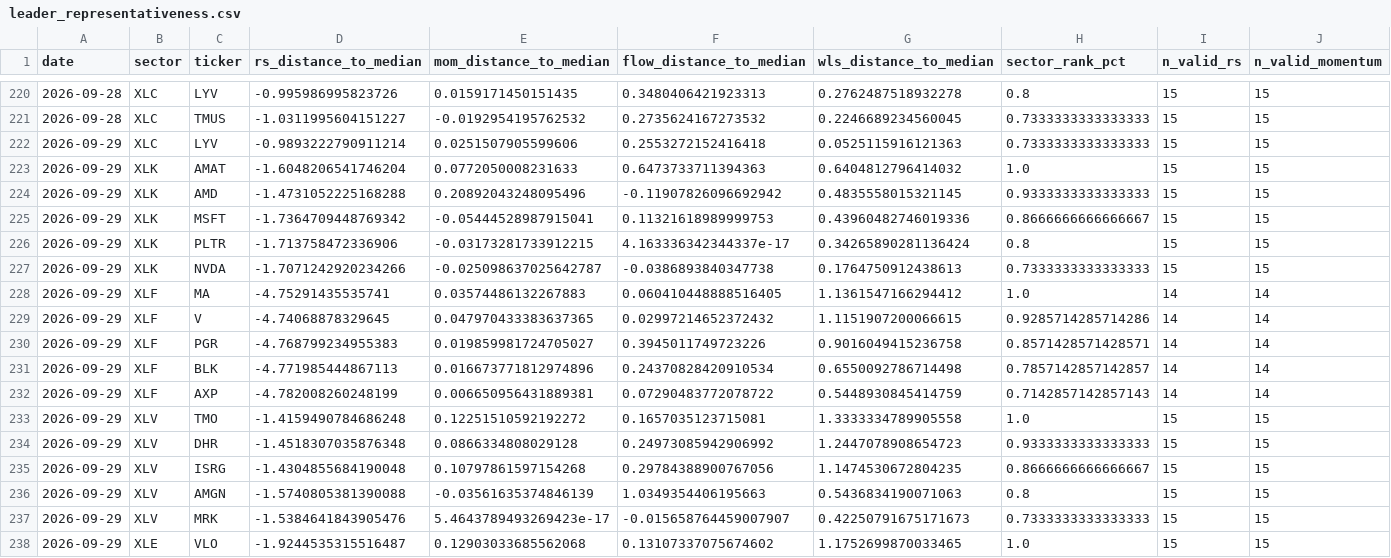
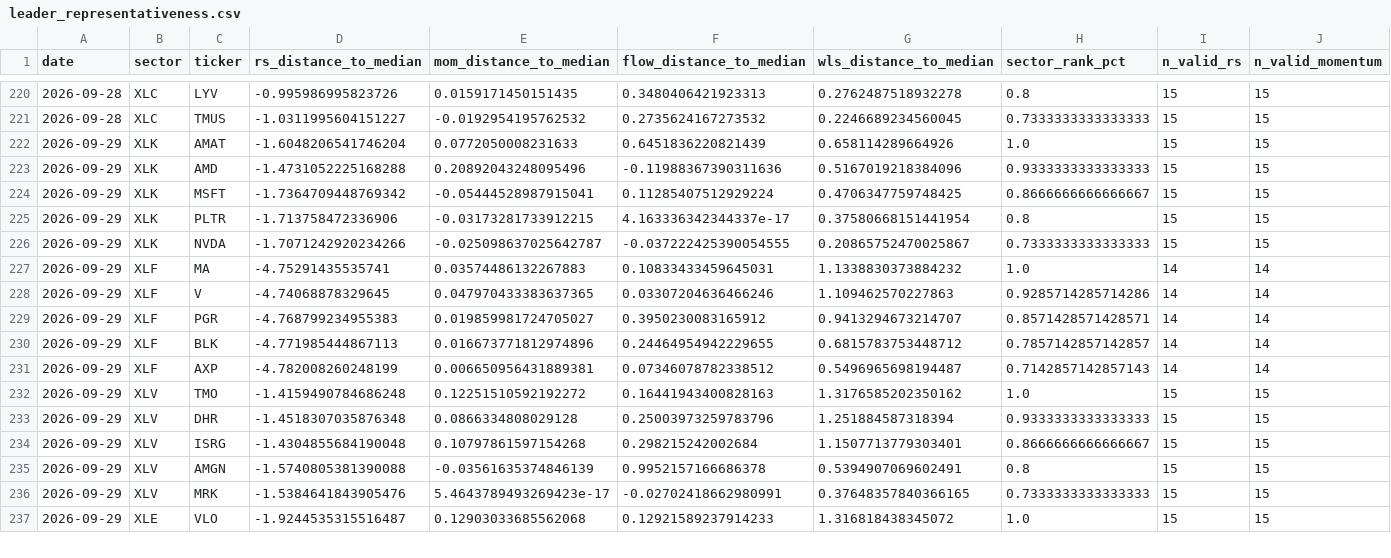
Before and after one commit to bledabladis-png/radar-cazador-silencioso, a CSV file: outputs/history/leader_representativeness.csv, drawn as a sheet; only a part is shown, gaps mark what is left out; removed rows and columns are numbered as before the commit, all else as after; rows hold the shown columns only; the diff covers the shown part only; the diff names each change by its address in the sheet, - before the commit and + after, or states it on an @@ line.

Commit message:
chore(daily): regenerar hist/state + manifest tras eliminar OilPriceAPI
Contexto: run end-to-end (2026-09-30 05:59) tras desconectar el merge
de commodities del pipeline. market_data.parquet se reescribio sin el
merge OilPriceAPI. Los 5 tickers (BZ=F, CL=F, GC=F, HG=F, NG=F) ahora
reflejan Yahoo puro. Verificado: NG=F 24-sep pasa de 3.02 (OilPriceAPI)
a 3.297 (Yahoo); 25-sep de NaN a 3.196.

Cambios:
- data/market_data.parquet.manifest.json: regenerado. close_nan=0,
  coverage_pct=1.0000, status VALID (antes VALID_WITH_MISSING).
- outputs/history/*.csv (27 ficheros): efectos del run.
- outputs/state/*.json (3 ficheros): mte_state, slpm_state,
  liquidity_state.

Verificacion: run exit=0, Validation Gate 10/10, 2334 passed + 2 skipped.

Auditoria F3-05-quater, cierre 2026-09-30.

```diff
--- a/outputs/history/leader_representativeness.csv
+++ b/outputs/history/leader_representativeness.csv
-row 222: 2026-09-29 | XLC | LYV | -0.9893222790911214 | 0.0251507905599606 | 0.2553272152416418 | 0.0525115916121363 | 0.7333333333333333 | 15 | 15
-F222 (flow_distance_to_median): 0.6473733711394363
+F222 (flow_distance_to_median): 0.6451836220821439
-G222 (wls_distance_to_median): 0.6404812796414032
+G222 (wls_distance_to_median): 0.658114289664926
-F223 (flow_distance_to_median): -0.11907826096692942
+F223 (flow_distance_to_median): -0.11988367390311636
-G223 (wls_distance_to_median): 0.4835558015321145
+G223 (wls_distance_to_median): 0.5167019218384096
-F224 (flow_distance_to_median): 0.11321618989999753
+F224 (flow_distance_to_median): 0.11285407512929224
-G224 (wls_distance_to_median): 0.43960482746019336
+G224 (wls_distance_to_median): 0.4706347759748425
-G225 (wls_distance_to_median): 0.34265890281136424
+G225 (wls_distance_to_median): 0.37580668151441954
-F226 (flow_distance_to_median): -0.0386893840347738
+F226 (flow_distance_to_median): -0.037222425390054555
-G226 (wls_distance_to_median): 0.1764750912438613
+G226 (wls_distance_to_median): 0.20865752470025867
-F227 (flow_distance_to_median): 0.060410448888516405
+F227 (flow_distance_to_median): 0.10833433459645031
-G227 (wls_distance_to_median): 1.1361547166294412
+G227 (wls_distance_to_median): 1.1338830373884232
-F228 (flow_distance_to_median): 0.02997214652372432
+F228 (flow_distance_to_median): 0.03307204636466246
-G228 (wls_distance_to_median): 1.1151907200066615
+G228 (wls_distance_to_median): 1.109462570227863
-F229 (flow_distance_to_median): 0.3945011749723226
+F229 (flow_distance_to_median): 0.3950230083165912
-G229 (wls_distance_to_median): 0.9016049415236758
+G229 (wls_distance_to_median): 0.9413294673214707
-F230 (flow_distance_to_median): 0.24370828420910534
+F230 (flow_distance_to_median): 0.24464954942229655
-G230 (wls_distance_to_median): 0.6550092786714498
+G230 (wls_distance_to_median): 0.6815783753448712
-F231 (flow_distance_to_median): 0.07290483772078722
+F231 (flow_distance_to_median): 0.07346078782338512
-G231 (wls_distance_to_median): 0.5448930845414759
+G231 (wls_distance_to_median): 0.5496965698194487
-F232 (flow_distance_to_median): 0.1657035123715081
+F232 (flow_distance_to_median): 0.16441943400828163
-G232 (wls_distance_to_median): 1.3333334789905558
+G232 (wls_distance_to_median): 1.3176585202350162
-F233 (flow_distance_to_median): 0.24973085942906992
+F233 (flow_distance_to_median): 0.25003973259783796
-G233 (wls_distance_to_median): 1.2447078908654723
+G233 (wls_distance_to_median): 1.251884587318394
-F234 (flow_distance_to_median): 0.29784388900767056
+F234 (flow_distance_to_median): 0.298215242002684
-G234 (wls_distance_to_median): 1.1474530672804235
+G234 (wls_distance_to_median): 1.1507713779303401
-F235 (flow_distance_to_median): 1.0349354406195663
+F235 (flow_distance_to_median): 0.9952157166686378
-G235 (wls_distance_to_median): 0.5436834190071063
+G235 (wls_distance_to_median): 0.5394907069602491
-F236 (flow_distance_to_median): -0.015658764459007907
+F236 (flow_distance_to_median): -0.02702418662980991
-G236 (wls_distance_to_median): 0.42250791675171673
+G236 (wls_distance_to_median): 0.37648357840366165
-F237 (flow_distance_to_median): 0.13107337075674602
+F237 (flow_distance_to_median): 0.12921589237914233
-G237 (wls_distance_to_median): 1.1752699870033465
+G237 (wls_distance_to_median): 1.316818438345072
```
Also changed, not shown: 57 edited cells elsewhere in this file, outputs/history/blackrock_isf_primary_flow.csv, outputs/history/cross_asset_context.csv, 8 other files.
